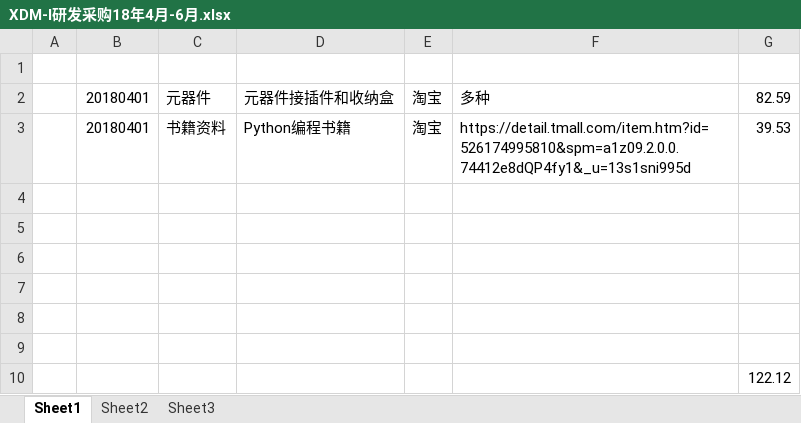
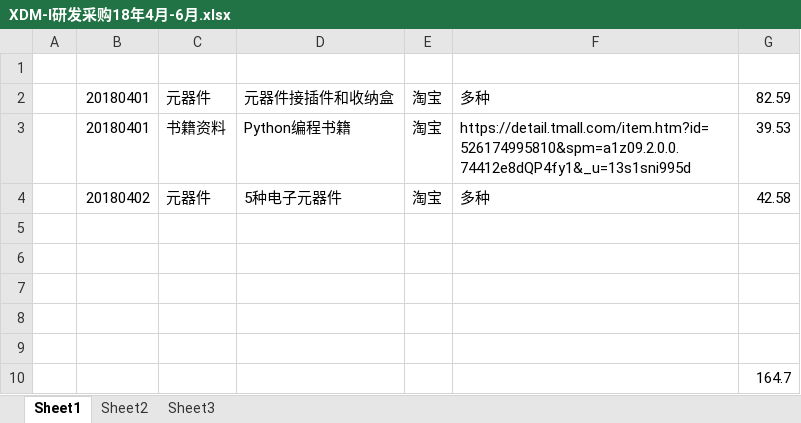
Before and after one commit to laa6202/CHK_I, an Excel workbook: doc/财务记录/XDM-I研发采购18年4月-6月.xlsx, sheet Sheet1, drawn as a sheet; values as stored, in another font and other column widths than the file's, no borders; removed rows and columns are numbered as before the commit, all else as after; the diff names each change by its address in the sheet, - before the commit and + after, or states it on an @@ line.

```diff
--- a/doc/财务记录/XDM-I研发采购18年4月-6月.xlsx (sheet Sheet1)
+++ b/doc/财务记录/XDM-I研发采购18年4月-6月.xlsx (sheet Sheet1)
+row 4:  | 20180402 | 元器件 | 5种电子元器件 | 淘宝 | 多种 | 42.58
-row 9: (empty)
-G10: 122.12
+G10: 164.7
```
